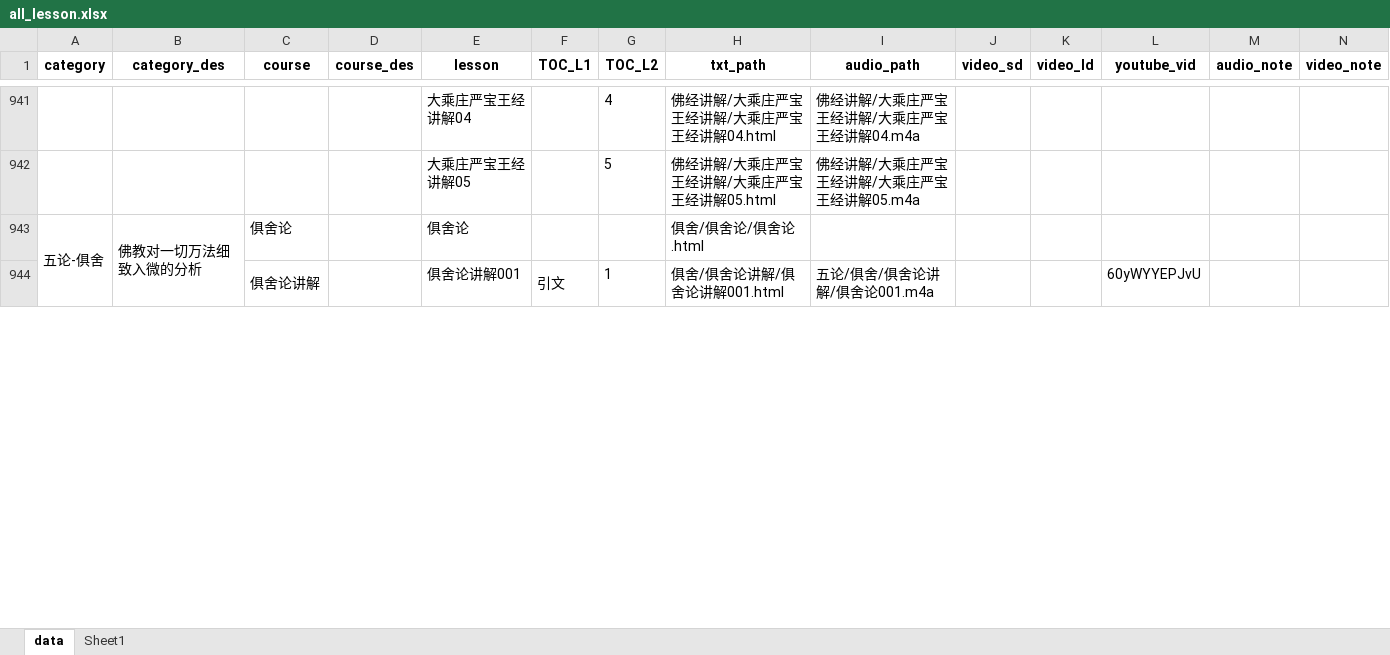
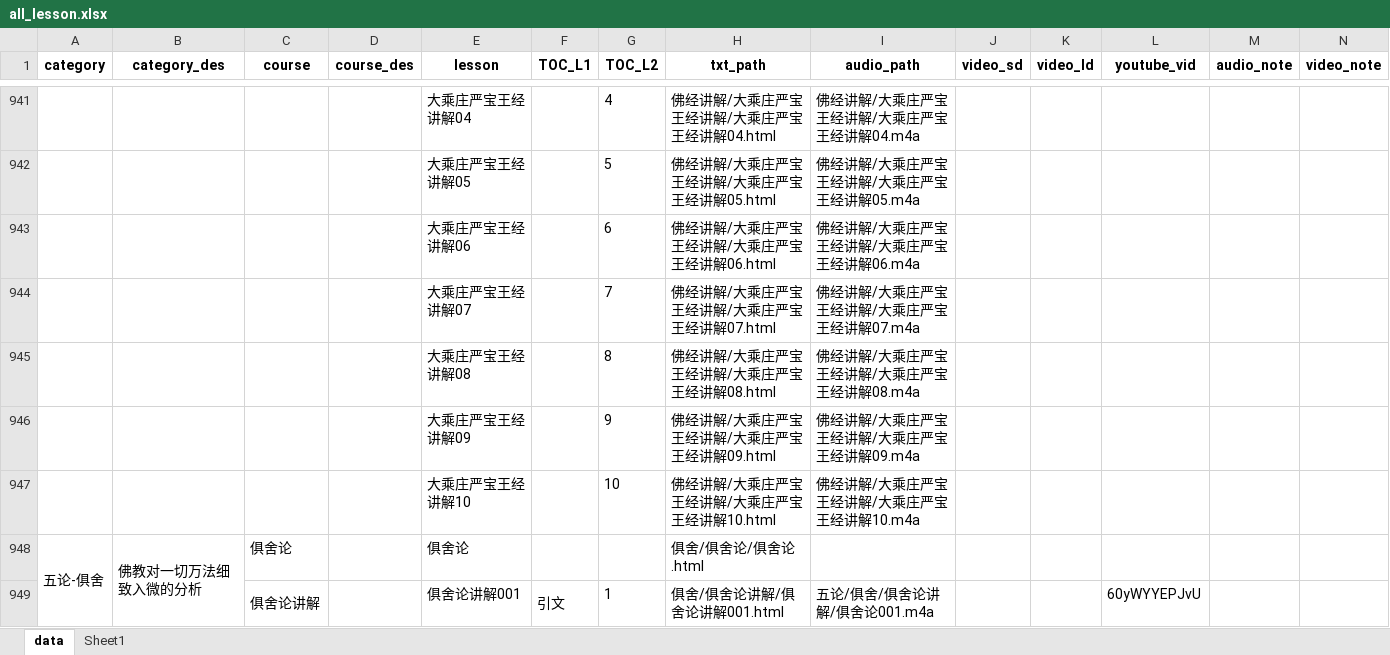
Before and after one commit to hliuleo/lamatxt, an Excel workbook: all_lesson.xlsx, sheet data, drawn as a sheet; only a part is shown, gaps mark what is left out; values as stored, in another font and other column widths than the file's, no borders; rows hold the shown columns only; the diff names each change by its address in the sheet, - before the commit and + after, or states it on an @@ line.

Commit message:
Update all_lesson.xlsx

```diff
--- a/all_lesson.xlsx (sheet data)
+++ b/all_lesson.xlsx (sheet data)
+row 943:  |  |  |  | 大乘庄严宝王经讲解06 |  | 6 | 佛经讲解/大乘庄严宝王经讲解/大乘庄严宝王经讲解06.html | 佛经讲解/大乘庄严宝王经讲解/大乘庄严宝王经讲解06.m4a
+row 944:  |  |  |  | 大乘庄严宝王经讲解07 |  | 7 | 佛经讲解/大乘庄严宝王经讲解/大乘庄严宝王经讲解07.html | 佛经讲解/大乘庄严宝王经讲解/大乘庄严宝王经讲解07.m4a
+row 945:  |  |  |  | 大乘庄严宝王经讲解08 |  | 8 | 佛经讲解/大乘庄严宝王经讲解/大乘庄严宝王经讲解08.html | 佛经讲解/大乘庄严宝王经讲解/大乘庄严宝王经讲解08.m4a
+row 946:  |  |  |  | 大乘庄严宝王经讲解09 |  | 9 | 佛经讲解/大乘庄严宝王经讲解/大乘庄严宝王经讲解09.html | 佛经讲解/大乘庄严宝王经讲解/大乘庄严宝王经讲解09.m4a
+row 947:  |  |  |  | 大乘庄严宝王经讲解10 |  | 10 | 佛经讲解/大乘庄严宝王经讲解/大乘庄严宝王经讲解10.html | 佛经讲解/大乘庄严宝王经讲解/大乘庄严宝王经讲解10.m4a
```
